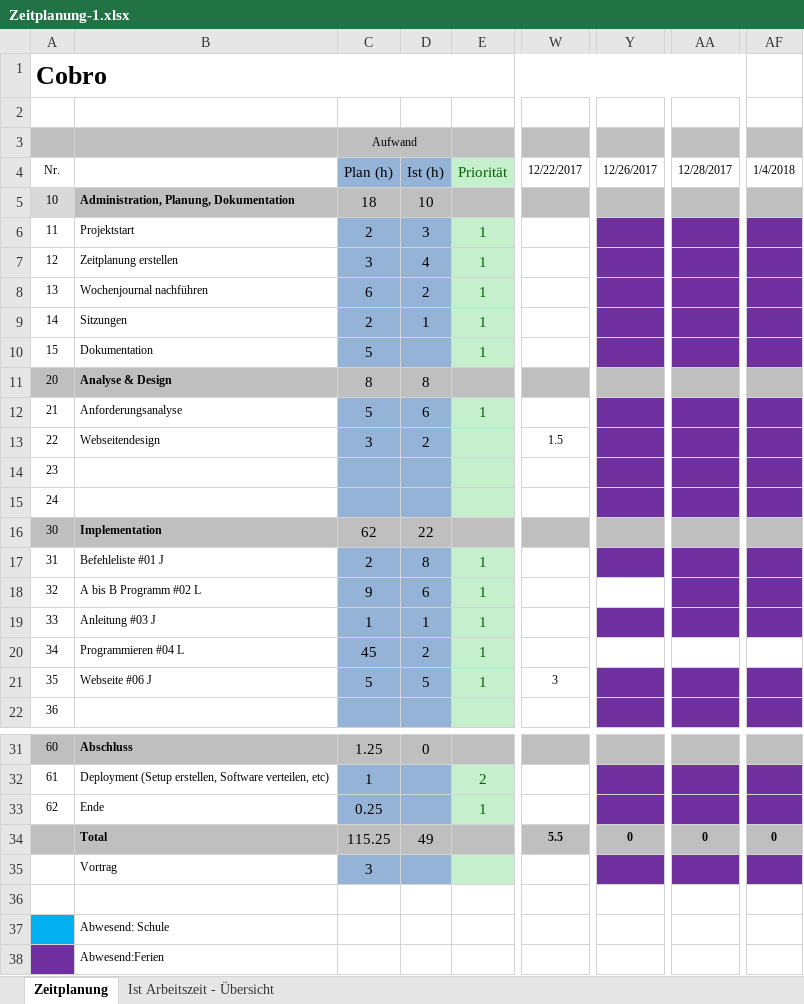
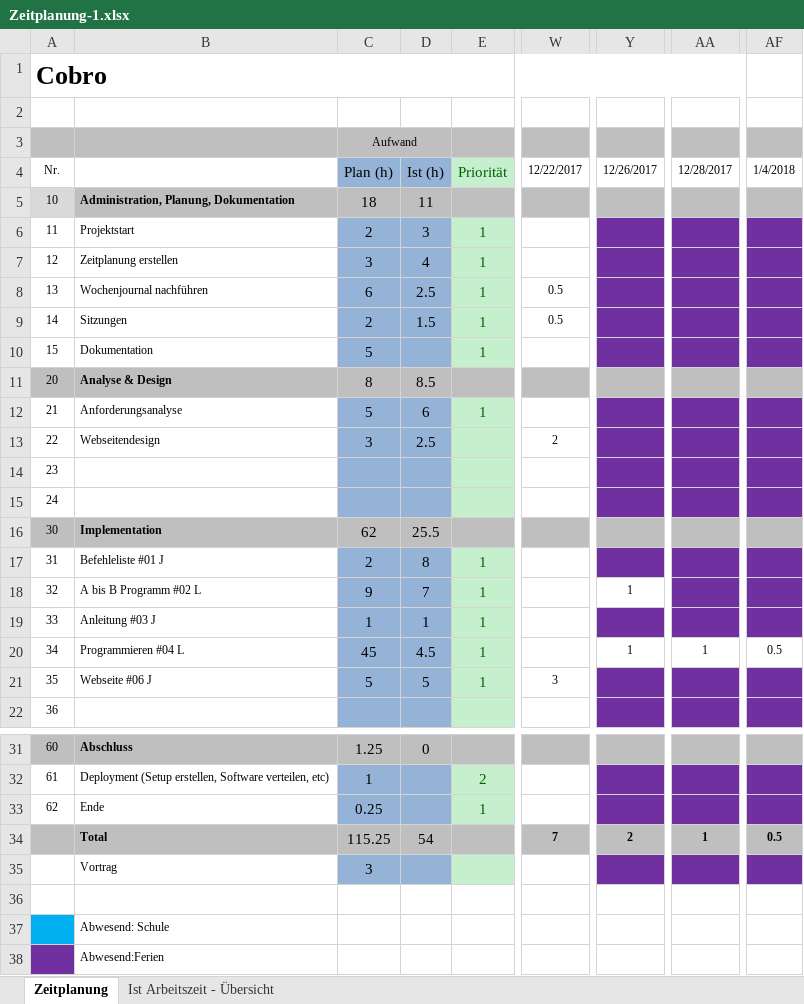
Before and after one commit to Zuloi/cobro, an Excel workbook: doc/Zeitplanung-1.xlsx, sheet Zeitplanung, drawn as a sheet; only a part is shown, gaps mark what is left out; values as stored, in another font and other column widths than the file's, no borders; the diff names each change by its address in the sheet, - before the commit and + after, or states it on an @@ line.

```diff
--- a/doc/Zeitplanung-1.xlsx (sheet Zeitplanung)
+++ b/doc/Zeitplanung-1.xlsx (sheet Zeitplanung)
-D5: 10
+D5: 11
-D8: 2
+D8: 2.5
-W8:W9: (empty)
+W8:W9: 0.5
-D9: 1
+D9: 1.5
-D11: 8
+D11: 8.5
-D13: 2
+D13: 2.5
-W13: 1.5
+W13: 2
-D16: 22
+D16: 25.5
-D18: 6
+D18: 7
-Y18: (empty)
+Y18: 1
-D20: 2
+D20: 4.5
-Y20: (empty)
+Y20: 1
-AA20: (empty)
+AA20: 1
-AF20: (empty)
+AF20: 0.5
-D34: 49
+D34: 54
-W34: 5.5
+W34: 7
-Y34: 0
+Y34: 2
-AA34: 0
+AA34: 1
-AF34: 0
+AF34: 0.5
```
Also changed, not shown: sheet Ist Arbeitszeit - Übersicht, charts or pictures, 1 other file.
